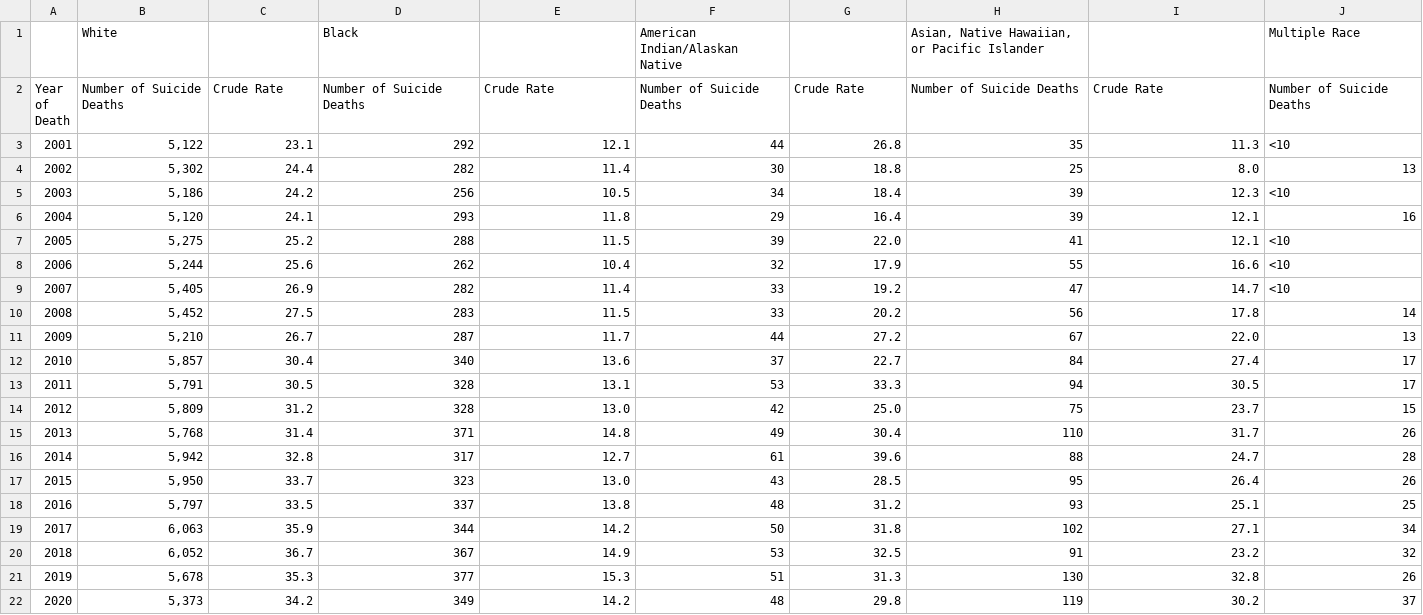
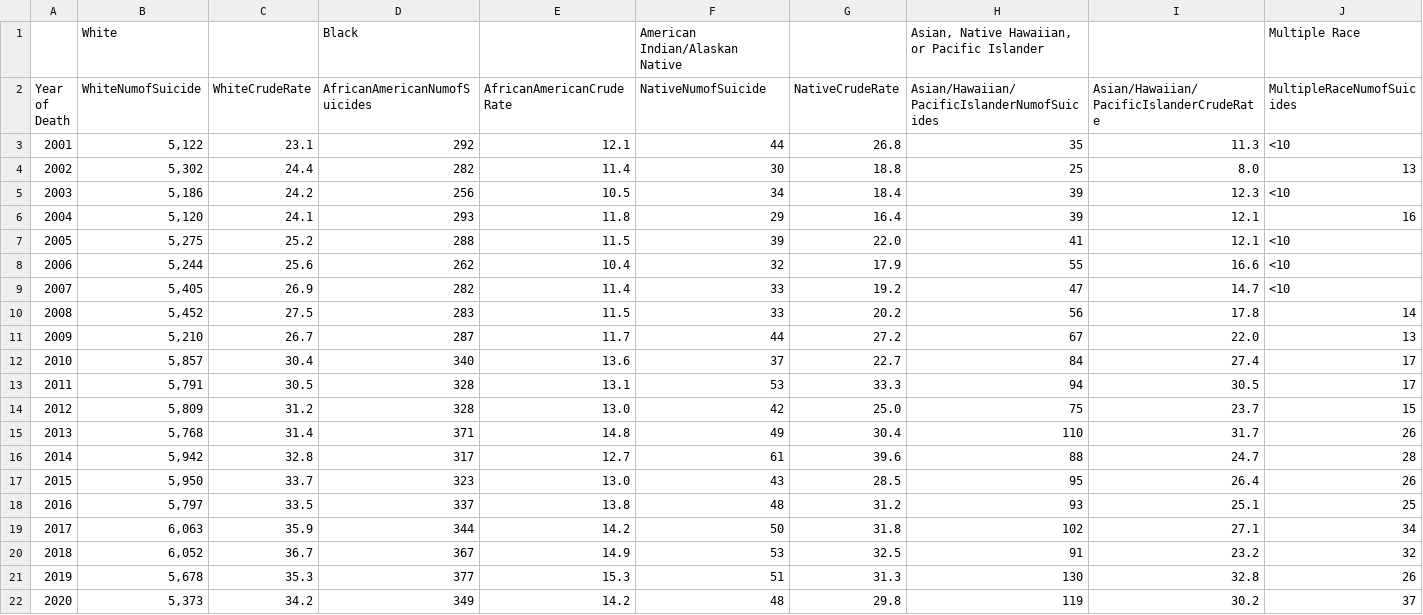
Before and after one commit to AdamRKlima/Capstone, a CSV file: DataSets/Rates-By-Race-National.csv, drawn as a sheet; only a part is shown; the diff covers the shown part only; the diff names each change by its address in the sheet, - before the commit and + after, or states it on an @@ line.

```diff
--- a/DataSets/Rates-By-Race-National.csv
+++ b/DataSets/Rates-By-Race-National.csv
-B2: Number of Suicide Deaths
+B2: WhiteNumofSuicide
-C2: Crude Rate
+C2: WhiteCrudeRate
-D2: Number of Suicide Deaths
+D2: AfricanAmericanNumofSuicides
-E2: Crude Rate
+E2: AfricanAmericanCrudeRate
-F2: Number of Suicide Deaths
+F2: NativeNumofSuicide
-G2: Crude Rate
+G2: NativeCrudeRate
-H2: Number of Suicide Deaths
+H2: Asian/Hawaiian/PacificIslanderNumofSuicides
-I2: Crude Rate
+I2: Asian/Hawaiian/PacificIslanderCrudeRate
-J2: Number of Suicide Deaths
+J2: MultipleRaceNumofSuicides
```
Also changed, not shown: 2 edited cells elsewhere in this file, 4 other files.
